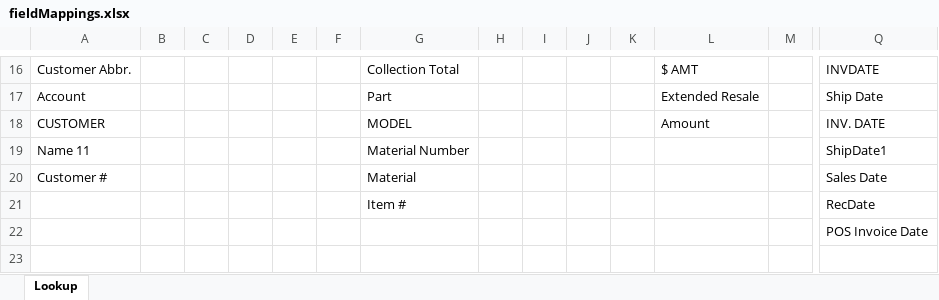
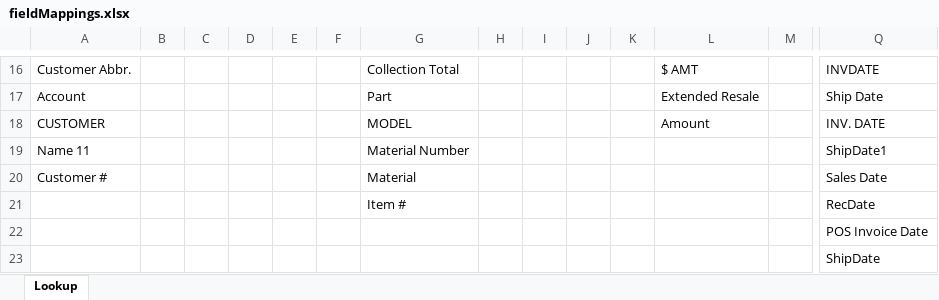
Before and after one commit to atrevely/TAARCOM, an Excel workbook: fieldMappings.xlsx, sheet Lookup, drawn as a sheet; only a part is shown, gaps mark what is left out; values as stored, in another font and other column widths than the file's, no borders; table styles not drawn; rows hold the shown columns only; the diff names each change by its address in the sheet, - before the commit and + after, or states it on an @@ line.

```diff
--- a/fieldMappings.xlsx (sheet Lookup)
+++ b/fieldMappings.xlsx (sheet Lookup)
+row 23:  |  |  |  |  |  |  |  |  |  |  |  |  | ShipDate
```
Also changed, not shown: 1 other file.
